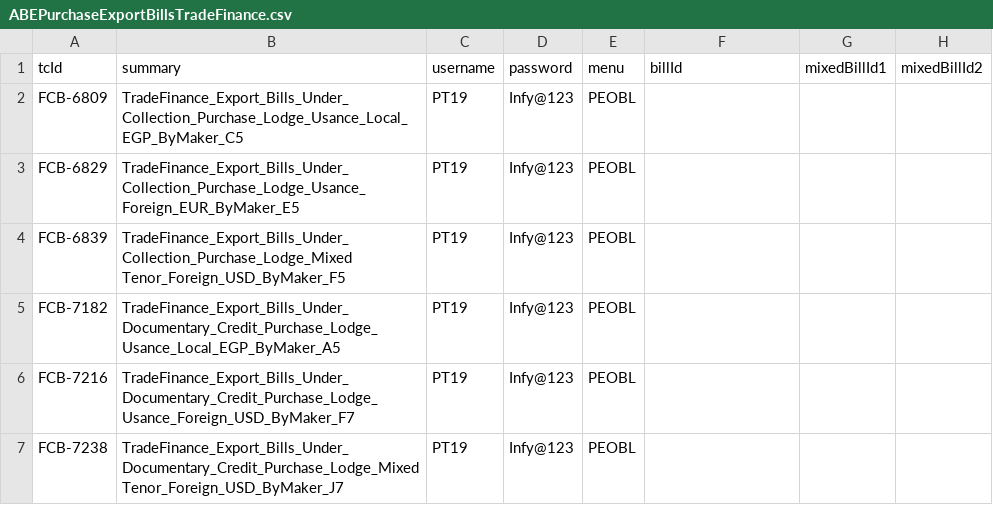
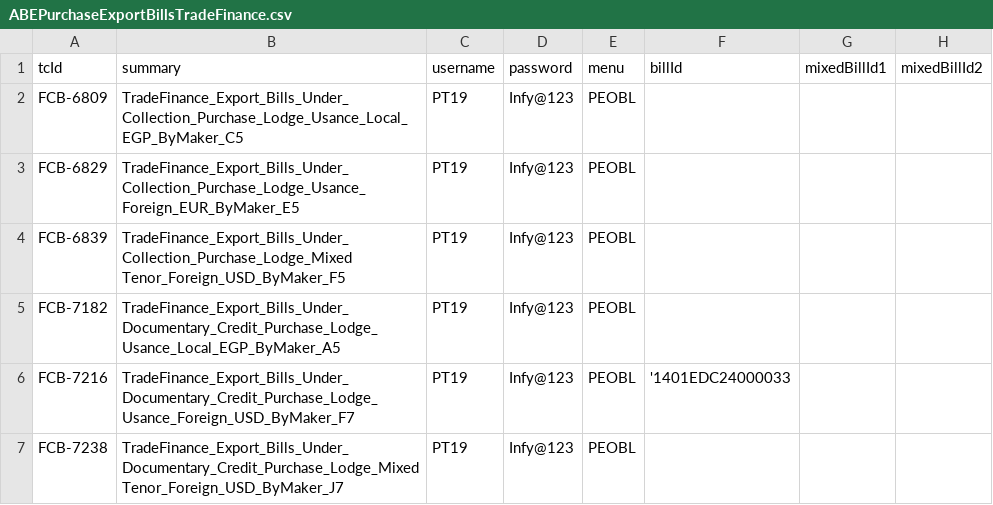
Before and after one commit to tarekelwasseif98/ABEAutomationSubmission, a CSV file: csvFiles/ABEPurchaseExportBillsTradeFinance.csv, drawn as a sheet; only a part is shown; the diff names each change by its address in the sheet, - before the commit and + after, or states it on an @@ line.

Commit message:
Add db_intgration to TradeFinance_LodgeExportBills

```diff
--- a/csvFiles/ABEPurchaseExportBillsTradeFinance.csv
+++ b/csvFiles/ABEPurchaseExportBillsTradeFinance.csv
-F6 (billId): (empty)
+F6 (billId): '1401EDC24000033
```
Also changed, not shown: csvFiles/ABEAcceptExportBillsTradeFinance.csv, csvFiles/ABELodgeExportBillsTradeFinance.csv, 13 other files.
